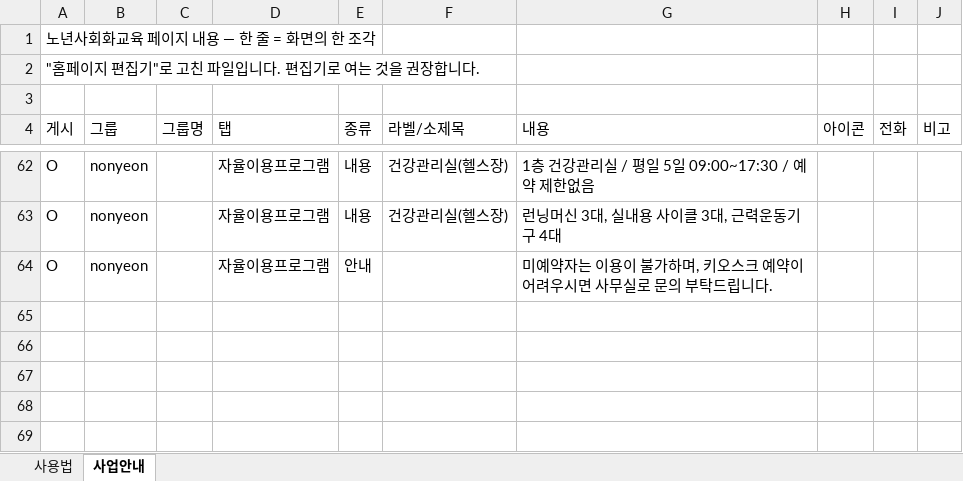
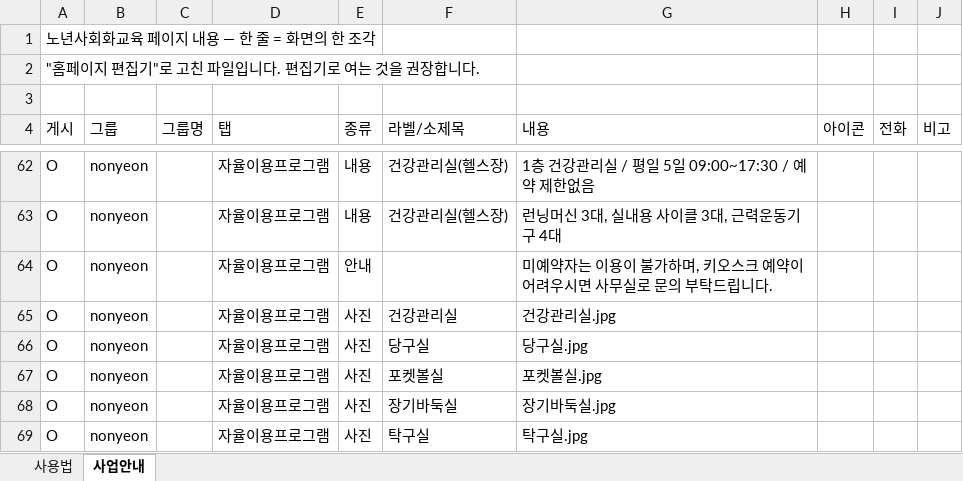
Before and after one commit to bukwonsenior/homepage, an Excel workbook: data/saeop/노년사회화교육.xlsx, sheet 사업안내, drawn as a sheet; only a part is shown, gaps mark what is left out; values as stored, in another font and other column widths than the file's, no borders; the diff names each change by its address in the sheet, - before the commit and + after, or states it on an @@ line.

Commit message:
편집기: 노년사회화교육 수정

```diff
--- a/data/saeop/노년사회화교육.xlsx (sheet 사업안내)
+++ b/data/saeop/노년사회화교육.xlsx (sheet 사업안내)
+row 65: O | nonyeon |  | 자율이용프로그램 | 사진 | 건강관리실 | 건강관리실.jpg
+row 66: O | nonyeon |  | 자율이용프로그램 | 사진 | 당구실 | 당구실.jpg
+row 67: O | nonyeon |  | 자율이용프로그램 | 사진 | 포켓볼실 | 포켓볼실.jpg
+row 68: O | nonyeon |  | 자율이용프로그램 | 사진 | 장기바둑실 | 장기바둑실.jpg
+row 69: O | nonyeon |  | 자율이용프로그램 | 사진 | 탁구실 | 탁구실.jpg
```
